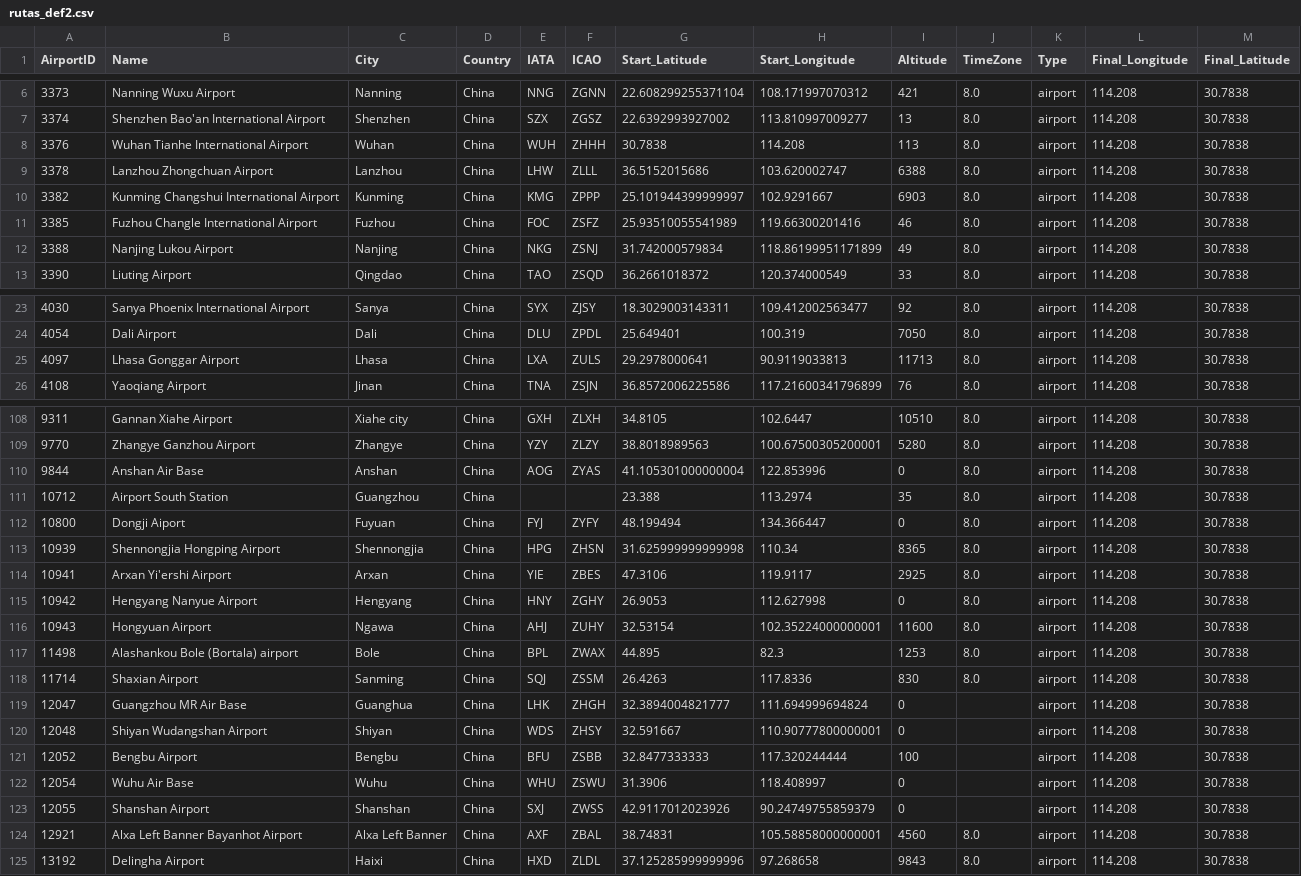
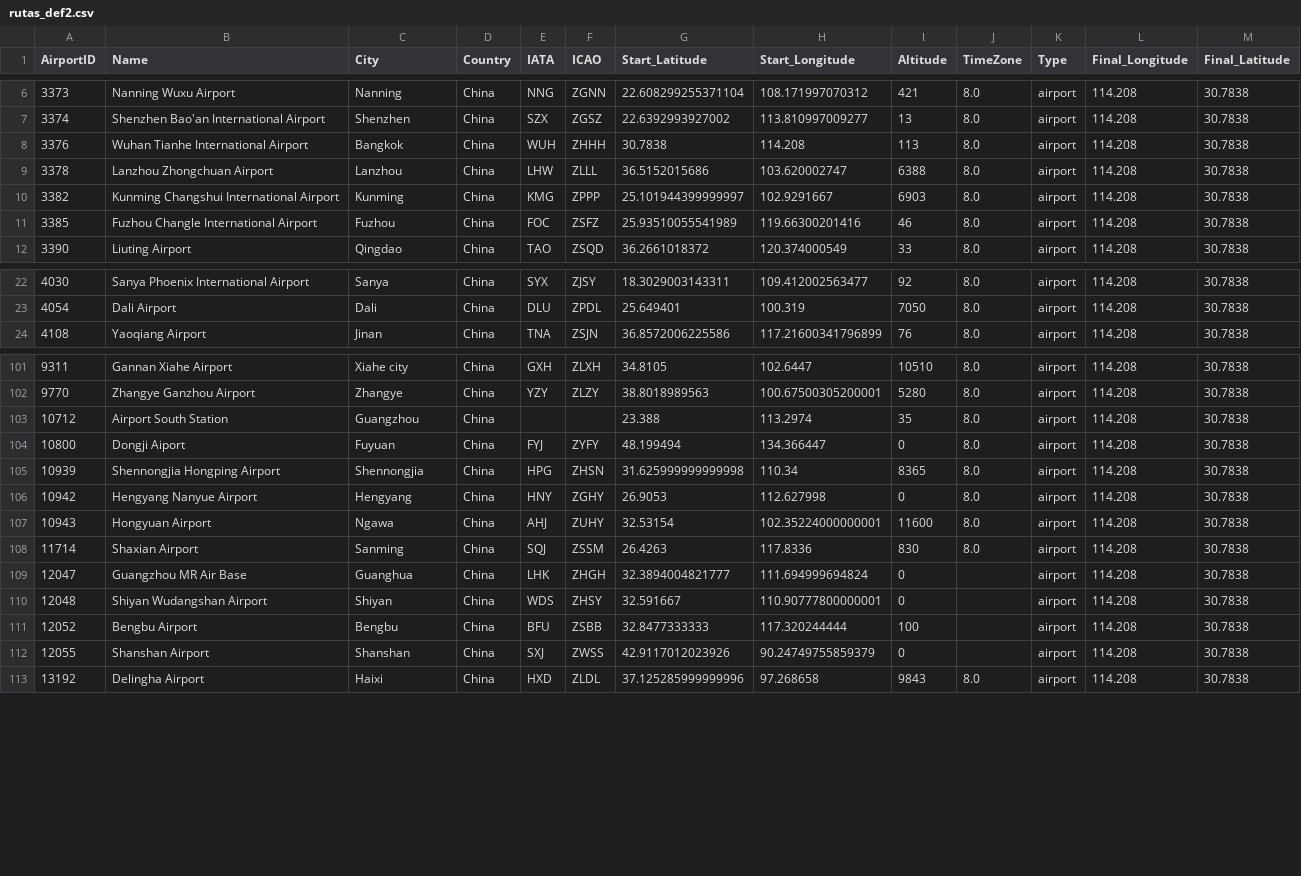
Before and after one commit to yoelferba/dataviz_project, a CSV file: rutas_def2.csv, drawn as a sheet; only a part is shown, gaps mark what is left out; the diff covers the shown part only.

Commit message:
Update rutas_def2.csv

```diff
--- a/rutas_def2.csv
+++ b/rutas_def2.csv
@@ -7,3 +7,3 @@ AirportID,Name,City,Country,IATA,ICAO,Start_Latitude,Start_Longitude,Altitude,Ti
 3374,Shenzhen Bao'an International Airport,Shenzhen,China,SZX,ZGSZ,22.6392993927002,113.810997009277,13,8.0,airport,114.208,30.7838
-3376,Wuhan Tianhe International Airport,Wuhan,China,WUH,ZHHH,30.7838,114.208,113,8.0,airport,114.208,30.7838
+3376,Wuhan Tianhe International Airport,Bangkok,China,WUH,ZHHH,30.7838,114.208,113,8.0,airport,114.208,30.7838
 3378,Lanzhou Zhongchuan Airport,Lanzhou,China,LHW,ZLLL,36.5152015686,103.620002747,6388,8.0,airport,114.208,30.7838
@@ -11,3 +11,2 @@ AirportID,Name,City,Country,IATA,ICAO,Start_Latitude,Start_Longitude,Altitude,Ti
 3385,Fuzhou Changle International Airport,Fuzhou,China,FOC,ZSFZ,25.93510055541989,119.66300201416,46,8.0,airport,114.208,30.7838
-3388,Nanjing Lukou Airport,Nanjing,China,NKG,ZSNJ,31.742000579834,118.86199951171899,49,8.0,airport,114.208,30.7838
 3390,Liuting Airport,Qingdao,China,TAO,ZSQD,36.2661018372,120.374000549,33,8.0,airport,114.208,30.7838
@@ -24,3 +23,2 @@ AirportID,Name,City,Country,IATA,ICAO,Start_Latitude,Start_Longitude,Altitude,Ti
 4054,Dali Airport,Dali,China,DLU,ZPDL,25.649401,100.319,7050,8.0,airport,114.208,30.7838
-4097,Lhasa Gonggar Airport,Lhasa,China,LXA,ZULS,29.2978000641,90.9119033813,11713,8.0,airport,114.208,30.7838
 4108,Yaoqiang Airport,Jinan,China,TNA,ZSJN,36.8572006225586,117.21600341796899,76,8.0,airport,114.208,30.7838
@@ -109,3 +102,2 @@ AirportID,Name,City,Country,IATA,ICAO,Start_Latitude,Start_Longitude,Altitude,Ti
 9770,Zhangye Ganzhou Airport,Zhangye,China,YZY,ZLZY,38.8018989563,100.67500305200001,5280,8.0,airport,114.208,30.7838
-9844,Anshan Air Base,Anshan,China,AOG,ZYAS,41.105301000000004,122.853996,0,8.0,airport,114.208,30.7838
 10712,Airport South Station,Guangzhou,China,,,23.388,113.2974,35,8.0,airport,114.208,30.7838
@@ -113,6 +105,4 @@ AirportID,Name,City,Country,IATA,ICAO,Start_Latitude,Start_Longitude,Altitude,Ti
 10939,Shennongjia Hongping Airport,Shennongjia,China,HPG,ZHSN,31.625999999999998,110.34,8365,8.0,airport,114.208,30.7838
-10941,Arxan Yi'ershi Airport,Arxan,China,YIE,ZBES,47.3106,119.9117,2925,8.0,airport,114.208,30.7838
 10942,Hengyang Nanyue Airport,Hengyang,China,HNY,ZGHY,26.9053,112.627998,0,8.0,airport,114.208,30.7838
 10943,Hongyuan Airport,Ngawa,China,AHJ,ZUHY,32.53154,102.35224000000001,11600,8.0,airport,114.208,30.7838
-11498,Alashankou Bole (Bortala) airport,Bole,China,BPL,ZWAX,44.895,82.3,1253,8.0,airport,114.208,30.7838
 11714,Shaxian Airport,Sanming,China,SQJ,ZSSM,26.4263,117.8336,830,8.0,airport,114.208,30.7838
@@ -121,5 +111,3 @@ AirportID,Name,City,Country,IATA,ICAO,Start_Latitude,Start_Longitude,Altitude,Ti
 12052,Bengbu Airport,Bengbu,China,BFU,ZSBB,32.8477333333,117.320244444,100,,airport,114.208,30.7838
-12054,Wuhu Air Base,Wuhu,China,WHU,ZSWU,31.3906,118.408997,0,,airport,114.208,30.7838
 12055,Shanshan Airport,Shanshan,China,SXJ,ZWSS,42.9117012023926,90.24749755859379,0,,airport,114.208,30.7838
-12921,Alxa Left Banner Bayanhot Airport,Alxa Left Banner,China,AXF,ZBAL,38.74831,105.58858000000001,4560,8.0,airport,114.208,30.7838
 13192,Delingha Airport,Haixi,China,HXD,ZLDL,37.125285999999996,97.268658,9843,8.0,airport,114.208,30.7838
```
Also changed, not shown: 5 removed rows elsewhere in this file.
